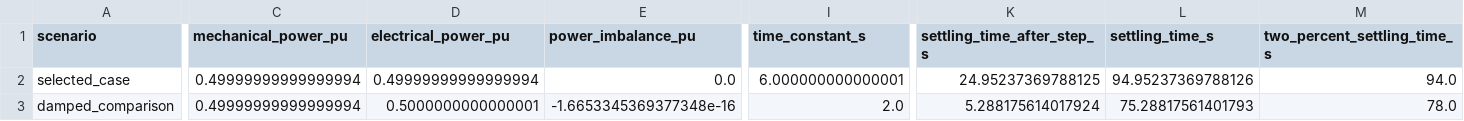
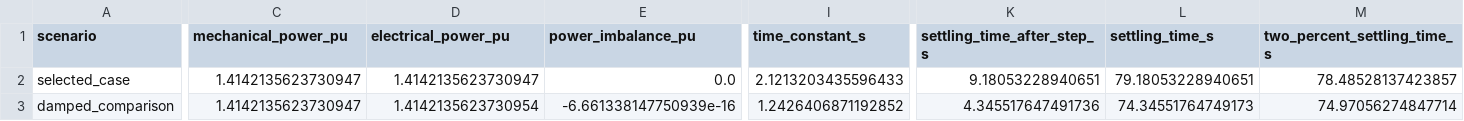
Before and after one commit to angelohafner/dynamic_ac_generator_open_loop_three_step_load_10_40_70s_speed_voltage_slip_gif_mp4_study, a CSV file: results/damping_theory.csv, drawn as a sheet; only a part is shown, gaps mark what is left out; the diff names each change by its address in the sheet, - before the commit and + after, or states it on an @@ line.

```diff
--- a/results/damping_theory.csv
+++ b/results/damping_theory.csv
-C2:C3 (mechanical_power_pu): 0.49999999999999994
+C2:C3 (mechanical_power_pu): 1.4142135623730947
-D2 (electrical_power_pu): 0.49999999999999994
+D2 (electrical_power_pu): 1.4142135623730947
-I2 (time_constant_s): 6.000000000000001
+I2 (time_constant_s): 2.1213203435596433
-K2 (settling_time_after_step_s): 24.95237369788125
+K2 (settling_time_after_step_s): 9.18053228940651
-L2 (settling_time_s): 94.95237369788126
+L2 (settling_time_s): 79.18053228940651
-M2 (two_percent_settling_time_s): 94.0
+M2 (two_percent_settling_time_s): 78.48528137423857
-D3 (electrical_power_pu): 0.5000000000000001
+D3 (electrical_power_pu): 1.4142135623730954
-E3 (power_imbalance_pu): -1.6653345369377348e-16
+E3 (power_imbalance_pu): -6.661338147750939e-16
-I3 (time_constant_s): 2.0
+I3 (time_constant_s): 1.2426406871192852
-K3 (settling_time_after_step_s): 5.288175614017924
+K3 (settling_time_after_step_s): 4.345517647491736
-L3 (settling_time_s): 75.28817561401793
+L3 (settling_time_s): 74.34551764749173
-M3 (two_percent_settling_time_s): 78.0
+M3 (two_percent_settling_time_s): 74.97056274847714
```
Also changed, not shown: results/dynamic_generator_summary.csv, results/open_loop_equilibrium_curve.csv, 46 other files.
